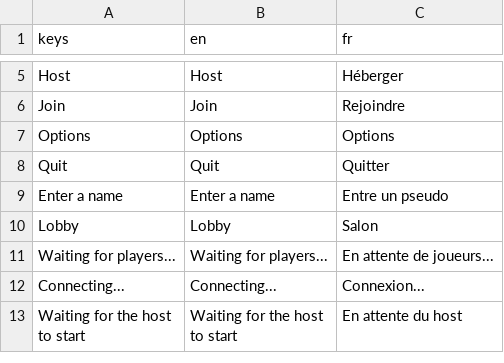
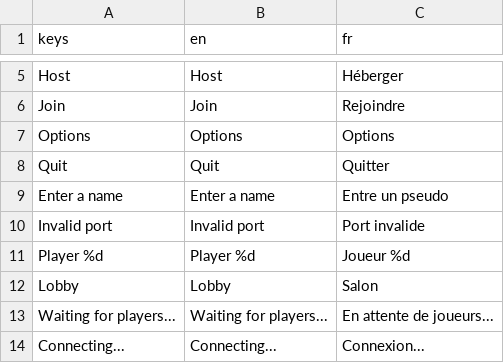
Before and after one commit to juuuuuu/stackmates, a CSV file: locale/strings.csv, drawn as a sheet; only a part is shown, gaps mark what is left out; the shorter side is filled out with more unchanged rows.

```diff
--- a/locale/strings.csv
+++ b/locale/strings.csv
@@ -9,2 +9,4 @@ Quit,Quit,Quitter
 Enter a name,Enter a name,Entre un pseudo
+Invalid port,Invalid port,Port invalide
+Player %d,Player %d,Joueur %d
 Lobby,Lobby,Salon
```
Also changed, not shown: 7 other files.
